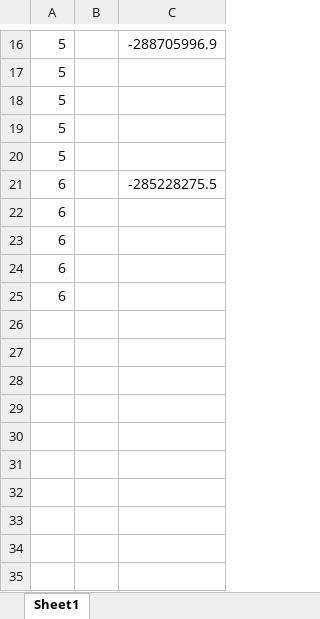
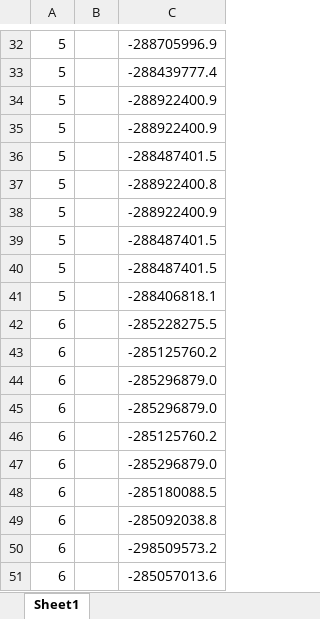
Before and after one commit to Elroy-Au/Malurus-pop-gen-honours, an Excel workbook: admix log.xlsx, sheet Sheet1, drawn as a sheet; only a part is shown, gaps mark what is left out; values as stored, in another font and other column widths than the file's, no borders; addresses are those after the commit; the diff covers the shown part only; the diff names each change by its address in the sheet, - before the commit and + after, or states it on an @@ line.

```diff
--- a/admix log.xlsx (sheet Sheet1)
+++ b/admix log.xlsx (sheet Sheet1)
-C33: (empty)
+C33: -288439777.4
-C34:C35: (empty)
+C34:C35: -288922400.9
-C36: (empty)
+C36: -288487401.5
+row 37: 5 |  | -288922400.8
+row 38: 5 |  | -288922400.9
+row 39: 5 |  | -288487401.5
+row 40: 5 |  | -288487401.5
+row 41: 5 |  | -288406818.1
-C43: (empty)
+C43: -285125760.2
-C44:C45: (empty)
+C44:C45: -285296879.0
-C46: (empty)
+C46: -285125760.2
+row 47: 6 |  | -285296879.0
+row 48: 6 |  | -285180088.5
+row 49: 6 |  | -285092038.8
+row 50: 6 |  | -298509573.2
+row 51: 6 |  | -285057013.6
```
Also changed, not shown: 16 added rows and 12 edited cells elsewhere in this sheet.
